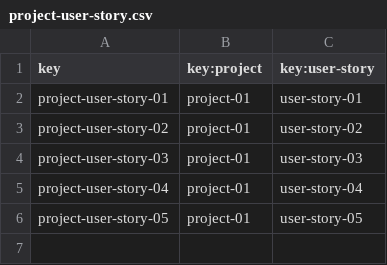
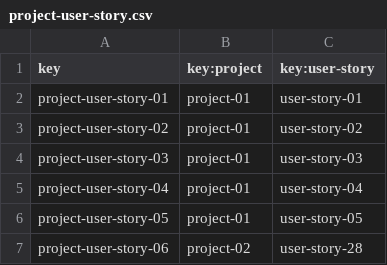
Before and after one commit to DP2-C1-011/DP2-C1.011, a CSV file: src/main/webapp/WEB-INF/resources/sample-data/project-user-story.csv, drawn as a sheet; the diff names each change by its address in the sheet, - before the commit and + after, or states it on an @@ line.

```diff
--- a/src/main/webapp/WEB-INF/resources/sample-data/project-user-story.csv
+++ b/src/main/webapp/WEB-INF/resources/sample-data/project-user-story.csv
+row 7: project-user-story-06 | project-02 | user-story-28
```
Also changed, not shown: 2 other files.
